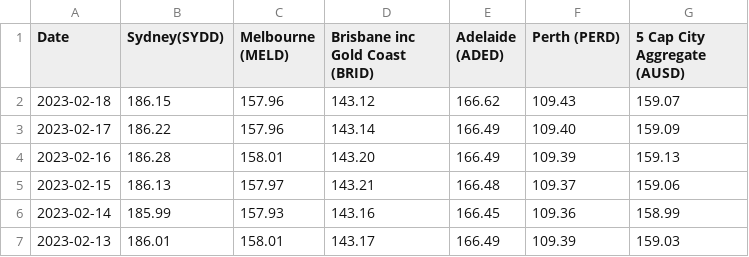
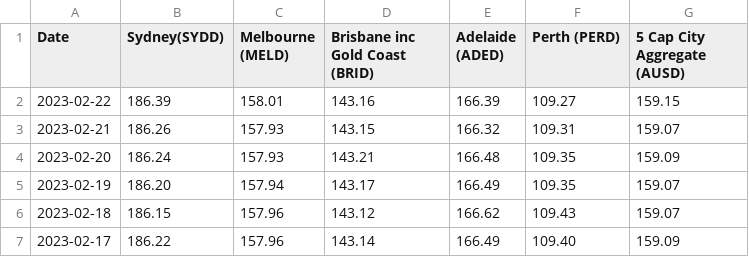
Before and after one commit to doubleunplussed/propertydata, a CSV file: corelogic/data.csv, drawn as a sheet; only a part is shown; the shorter side is filled out with more unchanged rows; the diff names each change by its address in the sheet, - before the commit and + after, or states it on an @@ line.

```diff
--- a/corelogic/data.csv
+++ b/corelogic/data.csv
+row 2: 2023-02-22 | 186.39 | 158.01 | 143.16 | 166.39 | 109.27 | 159.15
+row 3: 2023-02-21 | 186.26 | 157.93 | 143.15 | 166.32 | 109.31 | 159.07
+row 4: 2023-02-20 | 186.24 | 157.93 | 143.21 | 166.48 | 109.35 | 159.09
+row 5: 2023-02-19 | 186.20 | 157.94 | 143.17 | 166.49 | 109.35 | 159.07
```
Also changed, not shown: 10 other files.
